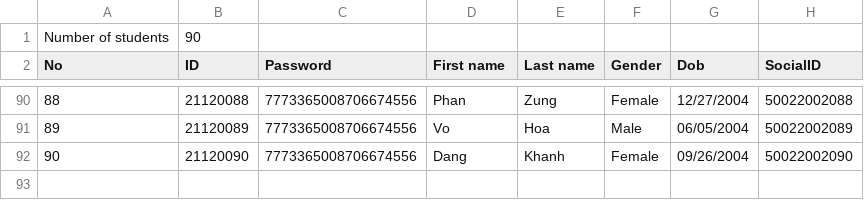
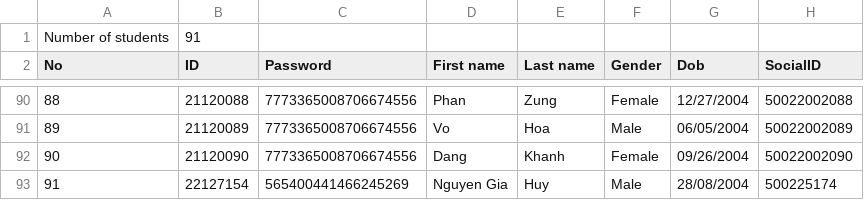
Before and after one commit to hydroshiba/csc10002-coursemgr, a CSV file: Data/StudentList.csv, drawn as a sheet; only a part is shown, gaps mark what is left out.

Commit message:
Data: update testing data

```diff
--- a/Data/StudentList.csv
+++ b/Data/StudentList.csv
@@ -1,2 +1,2 @@
-Number of students,90
+Number of students,91
 No,ID,Password,First name,Last name,Gender,Dob,SocialID
@@ -92 +92,2 @@ No,ID,Password,First name,Last name,Gender,Dob,SocialID
 90,21120090,7773365008706674556,Dang,Khanh,Female,09/26/2004,50022002090
+91,22127154,565400441466245269,Nguyen Gia,Huy,Male,28/08/2004,500225174
```
Also changed, not shown: 24 other files.
